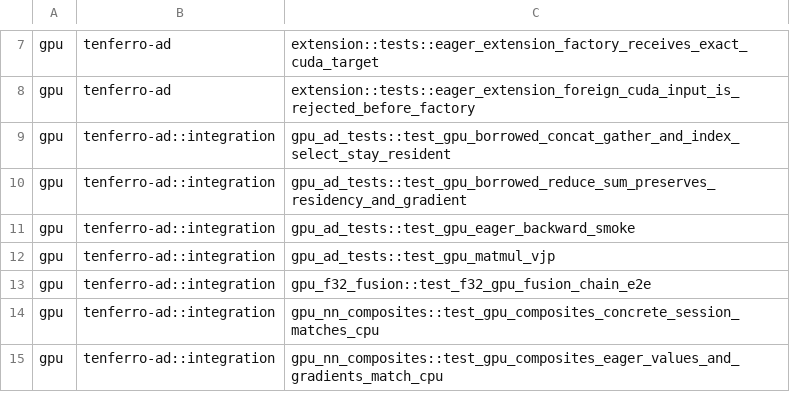
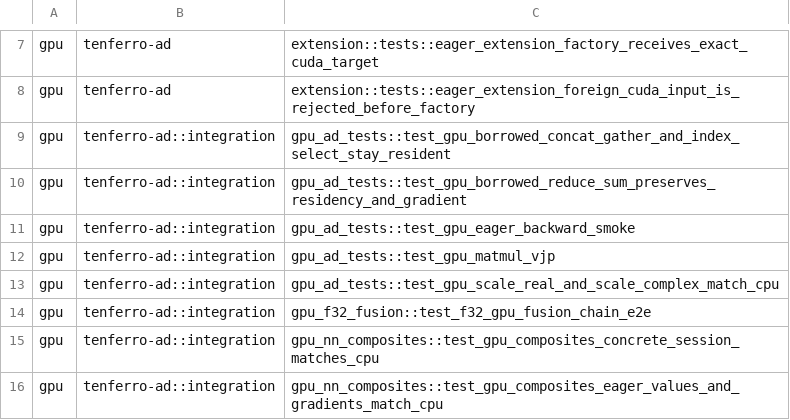
Before and after one commit to tensor4all/tenferro-rs, a TSV file: scripts/ci/cuda_test_partition.tsv, drawn as a sheet; only a part is shown, gaps mark what is left out.

Commit message:
fix(ad,runtime): make scale_real and scale_complex work on CUDA
Two independent defects, both backend-dependent, reported from a downstream
consumer (#2020):

- `EagerSession::scale_real` / `scale_complex` built the rank-0 factor with
  `constant_from`, which imports a tensor as it is and does not cross the
  host/device boundary. On a CUDA runtime the first op that needed it failed with
  `CudaBackend::to_contiguous_read: expected CubeCL GPU tensor view, got host
  tensor`; `constant_from_host` is the documented entry for a runtime that may be
  a device runtime.
- `scale_with_constant` emitted `Mul` with a rank-0 `Constant` and no
  `BroadcastInDim`, so the traced graph carried an operand the CUDA backend
  rejects (`mul: incompatible shapes: lhs=[], rhs=[4, 3, 2]`) where the CPU
  backend accepts a rank-0 operand. `TracedTensor::add` / `mul` already broadcast
  through `broadcast_binary`; this site now does the same.

The new device test covers both surfaces and both dtypes with CPU parity, and
each half is caught on its own: reverting only the traced fix fails on the rank-0
`mul` rejection, reverting only the eager fix fails with the host-tensor error.

Verified on the A100 (CUDA 12.6, driver 580.126.09, `-j 4`): the new test; the
`cuda` archive's host lane 1022 passed / 335 skipped; the gpu lane 331 passed /
945 skipped with no inventory error, the new test classified `gpu` in
`scripts/ci/cuda_test_partition.tsv`; `tenferro-runtime` and `tenferro-ad` 379
passed. `eager_backend_capability_boundary` (trybuild) fails here and on a
pristine tree alike: the local `/kache` build root is not normalized in the
compiler output.

```diff
--- a/scripts/ci/cuda_test_partition.tsv
+++ b/scripts/ci/cuda_test_partition.tsv
@@ -12,2 +12,3 @@ gpu	tenferro-ad::integration	gpu_ad_tests::test_gpu_eager_backward_smoke
 gpu	tenferro-ad::integration	gpu_ad_tests::test_gpu_matmul_vjp
+gpu	tenferro-ad::integration	gpu_ad_tests::test_gpu_scale_real_and_scale_complex_match_cpu
 gpu	tenferro-ad::integration	gpu_f32_fusion::test_f32_gpu_fusion_chain_e2e
```
Also changed, not shown: 3 other files.
